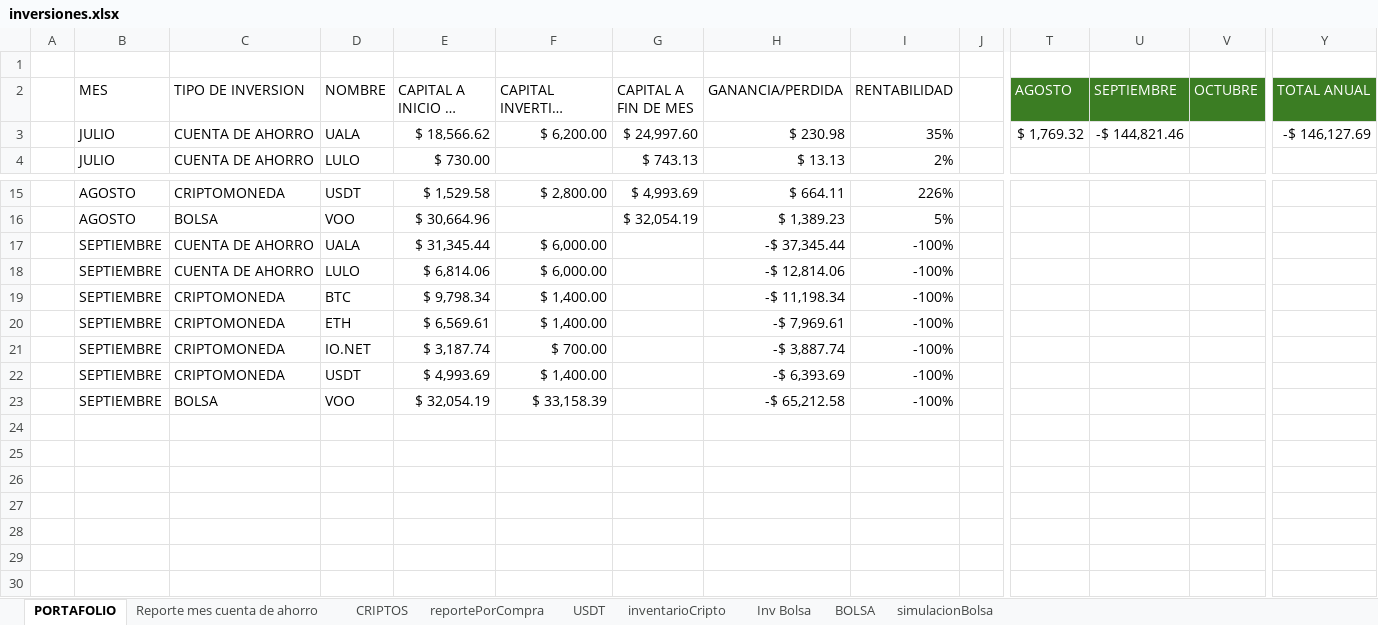
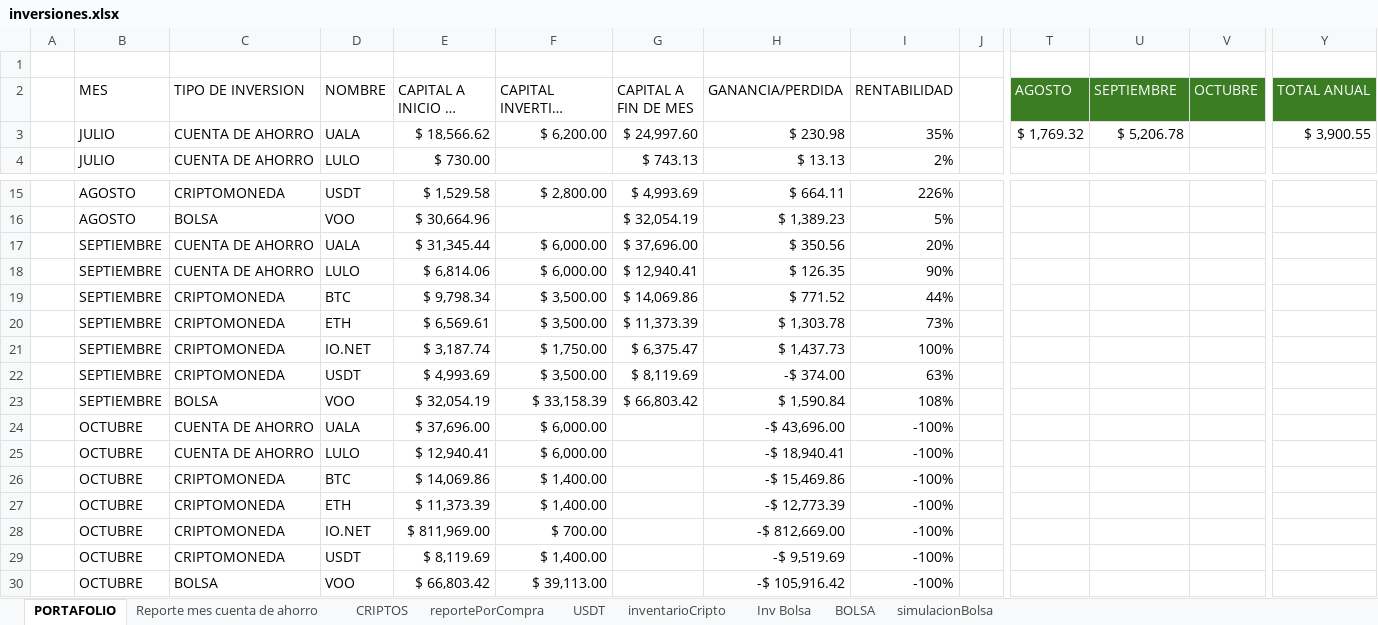
Before and after one commit to sebastia9330/proyectos2024, an Excel workbook: documentos/inversiones.xlsx, sheet PORTAFOLIO, drawn as a sheet; only a part is shown, gaps mark what is left out; long unchanged cells end in …; values as stored, in another font and other column widths than the file's, no borders; charts and pictures and conditional formats and table styles not drawn; removed rows and columns are numbered as before the commit, all else as after; rows hold the shown columns only; the diff names each change by its address in the sheet, - before the commit and + after, or states it on an @@ line.

```diff
--- a/documentos/inversiones.xlsx (sheet PORTAFOLIO)
+++ b/documentos/inversiones.xlsx (sheet PORTAFOLIO)
-U3 (SEPTIEMBRE): -$ 144,821.46
+U3 (SEPTIEMBRE): $ 5,206.78
-Y3 (TOTAL ANUAL): -$ 146,127.69
+Y3 (TOTAL ANUAL): $ 3,900.55
-G17 (CAPITAL A FIN DE MES): (empty)
+G17 (CAPITAL A FIN DE MES): $ 37,696.00
-H17 (GANANCIA/PERDIDA): -$ 37,345.44
+H17 (GANANCIA/PERDIDA): $ 350.56
-I17 (RENTABILIDAD): -100%
+I17 (RENTABILIDAD): 20%
-G18 (CAPITAL A FIN DE MES): (empty)
+G18 (CAPITAL A FIN DE MES): $ 12,940.41
-H18 (GANANCIA/PERDIDA): -$ 12,814.06
+H18 (GANANCIA/PERDIDA): $ 126.35
-I18 (RENTABILIDAD): -100%
+I18 (RENTABILIDAD): 90%
+row 19:  | SEPTIEMBRE | CRIPTOMONEDA | BTC | $ 9,798.34 | $ 3,500.00 | $ 14,069.86 | $ 771.52 | 44%
+row 20:  | SEPTIEMBRE | CRIPTOMONEDA | ETH | $ 6,569.61 | $ 3,500.00 | $ 11,373.39 | $ 1,303.78 | 73%
+row 21:  | SEPTIEMBRE | CRIPTOMONEDA | IO.NET | $ 3,187.74 | $ 1,750.00 | $ 6,375.47 | $ 1,437.73 | 100%
+row 22:  | SEPTIEMBRE | CRIPTOMONEDA | USDT | $ 4,993.69 | $ 3,500.00 | $ 8,119.69 | -$ 374.00 | 63%
+row 23:  | SEPTIEMBRE | BOLSA | VOO | $ 32,054.19 | $ 33,158.39 | $ 66,803.42 | $ 1,590.84 | 108%
+row 24:  | OCTUBRE | CUENTA DE AHORRO | UALA | $ 37,696.00 | $ 6,000.00 |  | -$ 43,696.00 | -100%
+row 25:  | OCTUBRE | CUENTA DE AHORRO | LULO | $ 12,940.41 | $ 6,000.00 |  | -$ 18,940.41 | -100%
-B26:B29 (MES): SEPTIEMBRE
+B26:B29 (MES): OCTUBRE
-E26 (CAPITAL A INICIO DE MES): $ 9,798.34
+E26 (CAPITAL A INICIO DE MES): $ 14,069.86
-H26 (GANANCIA/PERDIDA): -$ 11,198.34
+H26 (GANANCIA/PERDIDA): -$ 15,469.86
-E27 (CAPITAL A INICIO DE MES): $ 6,569.61
+E27 (CAPITAL A INICIO DE MES): $ 11,373.39
-H27 (GANANCIA/PERDIDA): -$ 7,969.61
+H27 (GANANCIA/PERDIDA): -$ 12,773.39
-E28 (CAPITAL A INICIO DE MES): $ 3,187.74
+E28 (CAPITAL A INICIO DE MES): $ 811,969.00
-H28 (GANANCIA/PERDIDA): -$ 3,887.74
+H28 (GANANCIA/PERDIDA): -$ 812,669.00
-E29 (CAPITAL A INICIO DE MES): $ 4,993.69
+E29 (CAPITAL A INICIO DE MES): $ 8,119.69
-H29 (GANANCIA/PERDIDA): -$ 6,393.69
+H29 (GANANCIA/PERDIDA): -$ 9,519.69
-row 23:  | SEPTIEMBRE | BOLSA | VOO | $ 32,054.19 | $ 33,158.39 |  | -$ 65,212.58 | -100%
+row 30:  | OCTUBRE | BOLSA | VOO | $ 66,803.42 | $ 39,113.00 |  | -$ 105,916.42 | -100%
```
Also changed, not shown: sheet reportePorCompra, sheet Inv Bolsa, sheet CRIPTOS, sheet inventarioCripto, sheet USDT, sheet simulacionBolsa, 1 more sheet, formulas that keep their value, hidden cells, charts or pictures, documentos/Presupuesto.xlsx, 39 other files.
